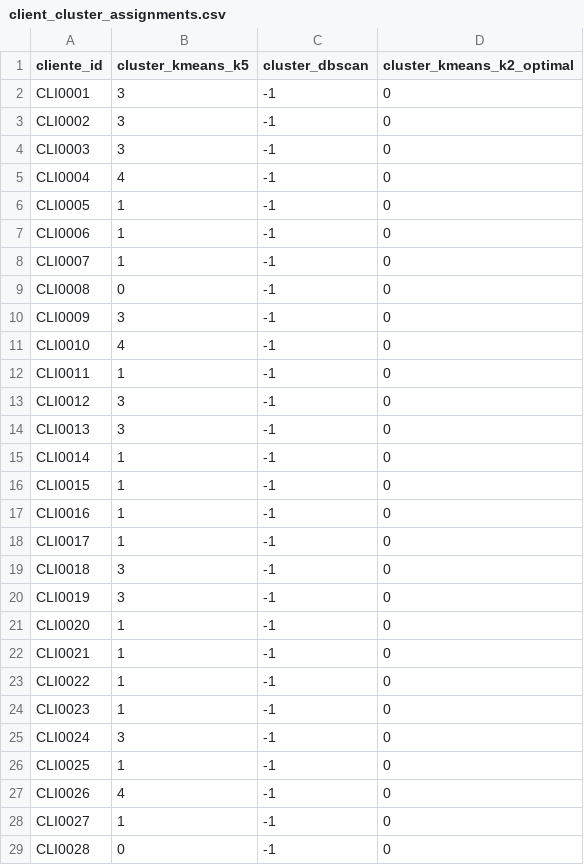
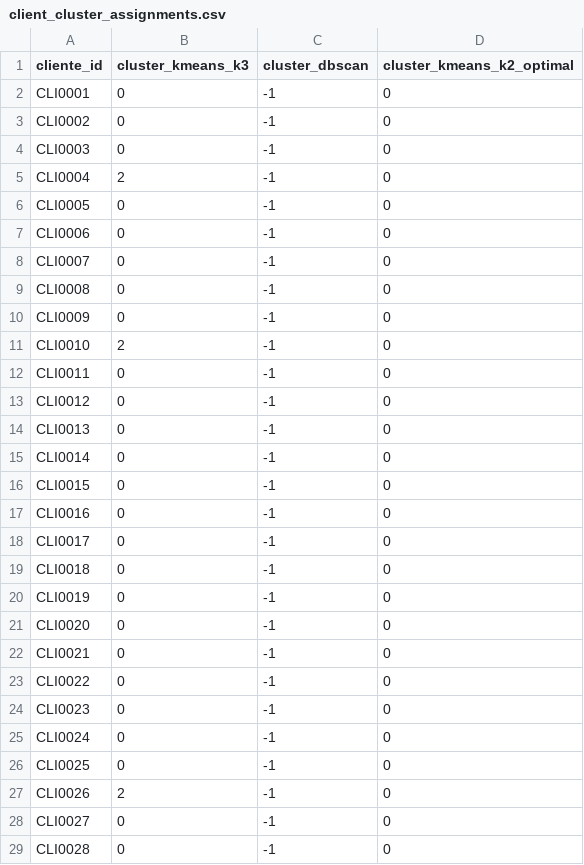
Before and after one commit to kevinUbe23/GRUPO_3, a CSV file: 04_evaluacion_modelos_ia/outputs/client_cluster_assignments.csv, drawn as a sheet; only a part is shown; the diff covers the shown part only.

```diff
--- a/04_evaluacion_modelos_ia/outputs/client_cluster_assignments.csv
+++ b/04_evaluacion_modelos_ia/outputs/client_cluster_assignments.csv
@@ -1,29 +1,29 @@
-cliente_id,cluster_kmeans_k5,cluster_dbscan,cluster_kmeans_k2_optimal
-CLI0001,3,-1,0
-CLI0002,3,-1,0
-CLI0003,3,-1,0
-CLI0004,4,-1,0
-CLI0005,1,-1,0
-CLI0006,1,-1,0
-CLI0007,1,-1,0
+cliente_id,cluster_kmeans_k3,cluster_dbscan,cluster_kmeans_k2_optimal
+CLI0001,0,-1,0
+CLI0002,0,-1,0
+CLI0003,0,-1,0
+CLI0004,2,-1,0
+CLI0005,0,-1,0
+CLI0006,0,-1,0
+CLI0007,0,-1,0
 CLI0008,0,-1,0
-CLI0009,3,-1,0
-CLI0010,4,-1,0
-CLI0011,1,-1,0
-CLI0012,3,-1,0
-CLI0013,3,-1,0
-CLI0014,1,-1,0
-CLI0015,1,-1,0
-CLI0016,1,-1,0
-CLI0017,1,-1,0
-CLI0018,3,-1,0
-CLI0019,3,-1,0
-CLI0020,1,-1,0
-CLI0021,1,-1,0
-CLI0022,1,-1,0
-CLI0023,1,-1,0
-CLI0024,3,-1,0
-CLI0025,1,-1,0
-CLI0026,4,-1,0
-CLI0027,1,-1,0
+CLI0009,0,-1,0
+CLI0010,2,-1,0
+CLI0011,0,-1,0
+CLI0012,0,-1,0
+CLI0013,0,-1,0
+CLI0014,0,-1,0
+CLI0015,0,-1,0
+CLI0016,0,-1,0
+CLI0017,0,-1,0
+CLI0018,0,-1,0
+CLI0019,0,-1,0
+CLI0020,0,-1,0
+CLI0021,0,-1,0
+CLI0022,0,-1,0
+CLI0023,0,-1,0
+CLI0024,0,-1,0
+CLI0025,0,-1,0
+CLI0026,2,-1,0
+CLI0027,0,-1,0
 CLI0028,0,-1,0
```
Also changed, not shown: 167 edited cells elsewhere in this file, 04_evaluacion_modelos_ia/outputs/cluster_profiles.csv, 04_evaluacion_modelos_ia/outputs/clustering_metrics.csv, 43 other files.
